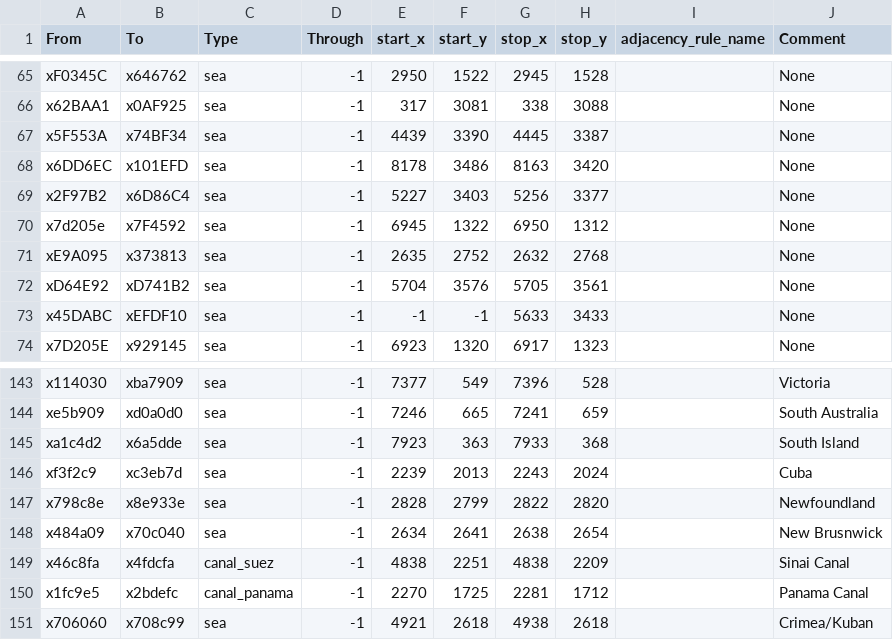
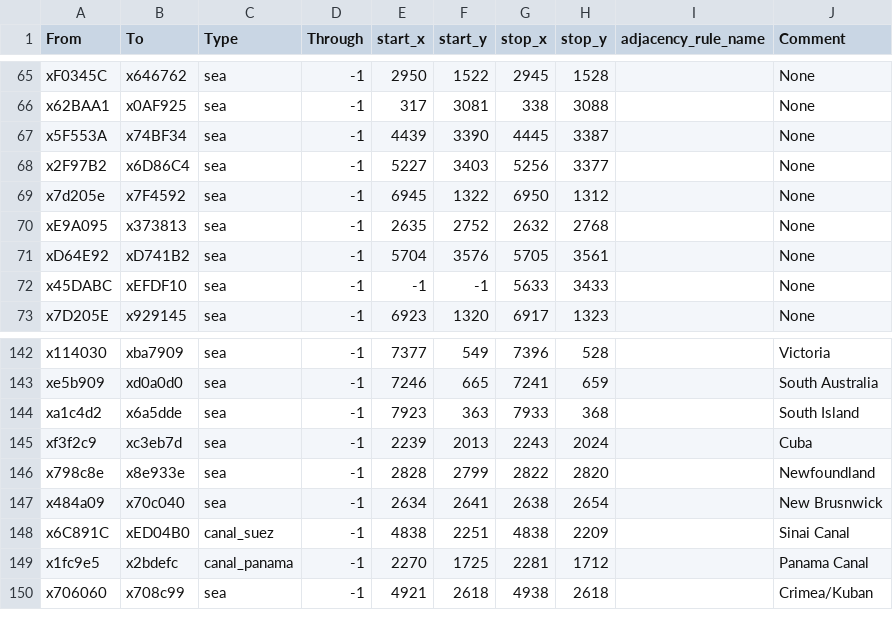
Before and after one commit to Cold-War-Project/CWP-Main, a CSV file: map_data/adjacencies.csv, drawn as a sheet; only a part is shown, gaps mark what is left out.

```diff
--- a/map_data/adjacencies.csv
+++ b/map_data/adjacencies.csv
@@ -67,3 +67,2 @@ x62BAA1;x0AF925;sea;-1;317;3081;338;3088;;None
 x5F553A;x74BF34;sea;-1;4439;3390;4445;3387;;None
-x6DD6EC;x101EFD;sea;-1;8178;3486;8163;3420;;None
 x2F97B2;x6D86C4;sea;-1;5227;3403;5256;3377;;None
@@ -148,3 +147,3 @@ x798c8e;x8e933e;sea;-1;2828;2799;2822;2820;;Newfoundland
 x484a09;x70c040;sea;-1;2634;2641;2638;2654;;New Brusnwick
-x46c8fa;x4fdcfa;canal_suez;-1;4838;2251;4838;2209;;Sinai Canal
+x6C891C;xED04B0;canal_suez;-1;4838;2251;4838;2209;;Sinai Canal
 x1fc9e5;x2bdefc;canal_panama;-1;2270;1725;2281;1712;;Panama Canal
```
Also changed, not shown: 17 other files.
